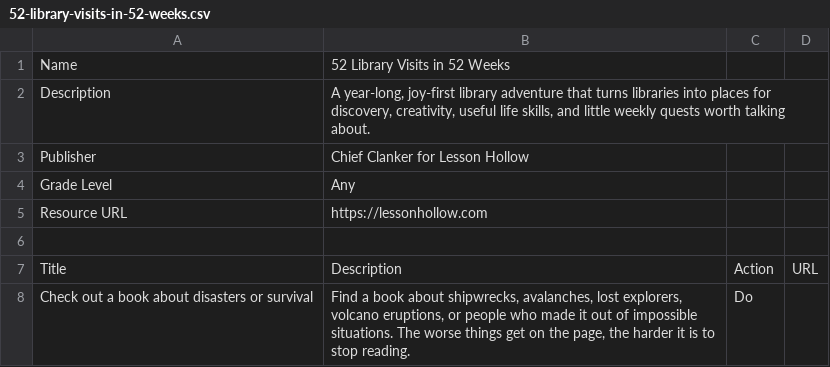
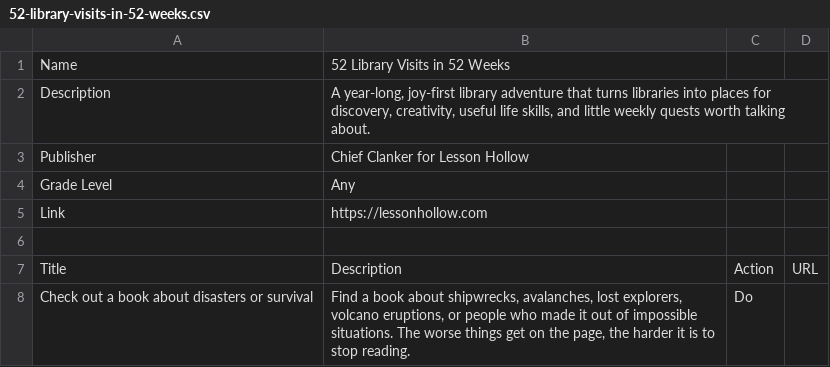
Before and after one commit to sallycole/lessonhollow, a CSV file: public/curriculums/52-library-visits-in-52-weeks.csv, drawn as a sheet; only a part is shown; the diff names each change by its address in the sheet, - before the commit and + after, or states it on an @@ line.

Commit message:
Add published Discover curriculum CSVs
Authoritative admin-account exports of the published curricula, downloadable
at /curriculums/<name>.csv. Replaces the hand-authored 52-library sample with
the admin copy. (a-library-to-build-great-americans held back — its export is
truncated at Supabase's 1000-row cap; landing once task-fetch pagination is
fixed.)

```diff
--- a/public/curriculums/52-library-visits-in-52-weeks.csv
+++ b/public/curriculums/52-library-visits-in-52-weeks.csv
-A5: Resource URL
+A5: Link
```
Also changed, not shown: 6 other files.
